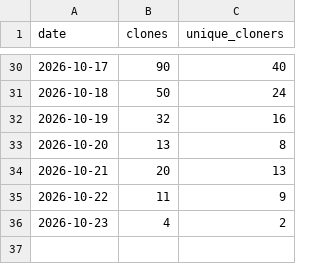
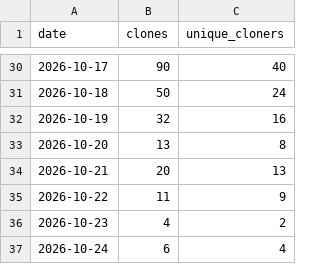
Before and after one commit to starl3xx/sweeter, a CSV file: clones.csv, drawn as a sheet; only a part is shown, gaps mark what is left out.

```diff
--- a/clones.csv
+++ b/clones.csv
@@ -36 +36,2 @@ date,clones,unique_cloners
 2026-10-23,4,2
+2026-10-24,6,4
```
Also changed, not shown: downloads.csv, referrers.csv, 2 other files.
